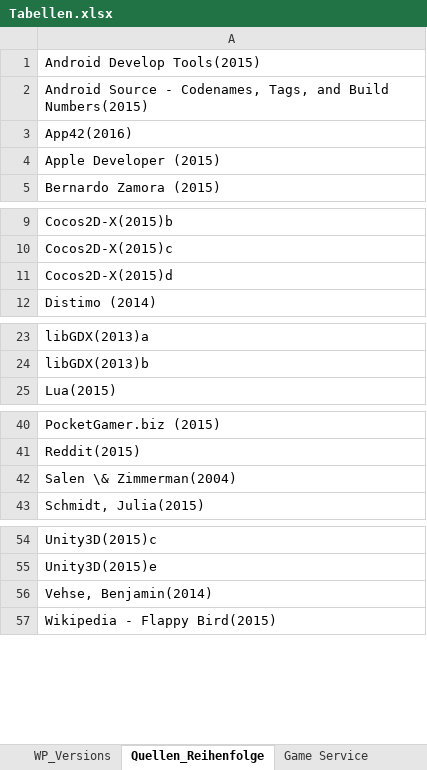
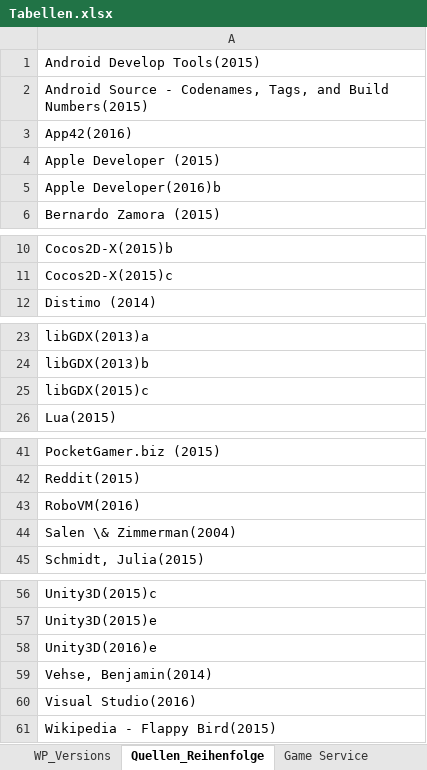
Before and after one commit to SebastianBone/Bachelorarbeit_Repo, an Excel workbook: Quellen und Vorlagen/Excell-Sheets/Tabellen.xlsx, sheet Quellen_Reihenfolge, drawn as a sheet; only a part is shown, gaps mark what is left out; values as stored, in another font and other column widths than the file's, no borders; removed rows and columns are numbered as before the commit, all else as after; the diff names each change by its address in the sheet, - before the commit and + after, or states it on an @@ line.

```diff
--- a/Quellen und Vorlagen/Excell-Sheets/Tabellen.xlsx (sheet Quellen_Reihenfolge)
+++ b/Quellen und Vorlagen/Excell-Sheets/Tabellen.xlsx (sheet Quellen_Reihenfolge)
+row 5: Apple Developer(2016)b
-row 11: Cocos2D-X(2015)d
+row 25: libGDX(2015)c
+row 43: RoboVM(2016)
+row 58: Unity3D(2016)e
+row 60: Visual Studio(2016)
```
Also changed, not shown: 4 other files.
